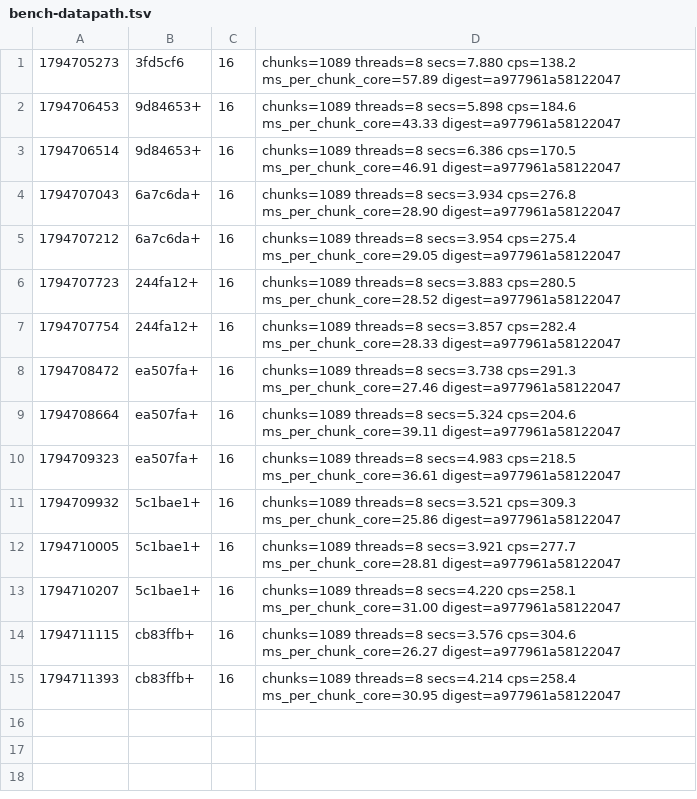
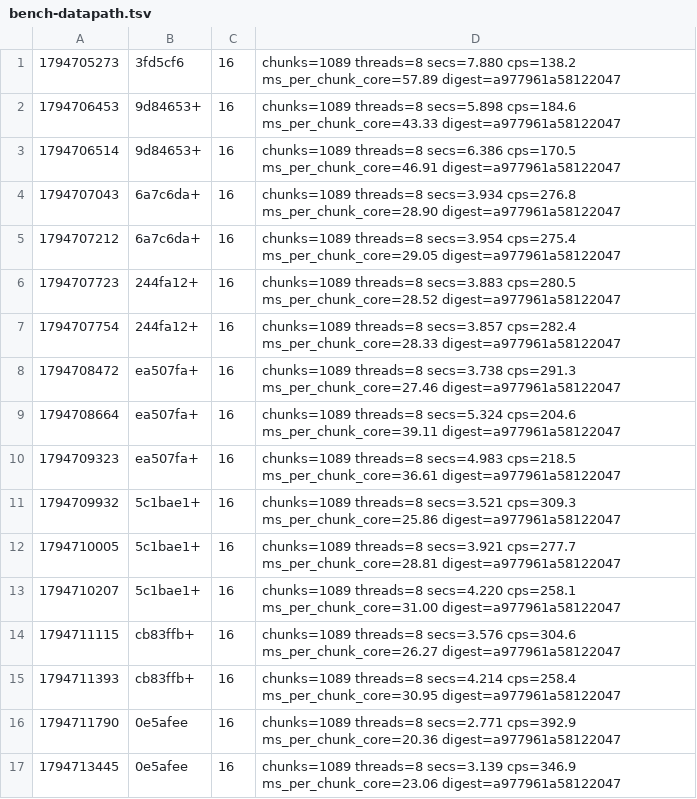
Before and after one commit to dronzer-tb/oxide, a TSV file: docs/perf/bench-datapath.tsv, drawn as a sheet; the diff names each change by its address in the sheet, - before the commit and + after, or states it on an @@ line.

Commit message:
perf(datapath): record the first combined bench after merging perf/noise

```diff
--- a/docs/perf/bench-datapath.tsv
+++ b/docs/perf/bench-datapath.tsv
+row 16: 1794711790 | 0e5afee | 16 | chunks=1089 threads=8 secs=2.771 cps=392.9 ms_per_chunk_core=20.36 digest=a977961a58122047
+row 17: 1794713445 | 0e5afee | 16 | chunks=1089 threads=8 secs=3.139 cps=346.9 ms_per_chunk_core=23.06 digest=a977961a58122047
```
Also changed, not shown: 1 other file.
